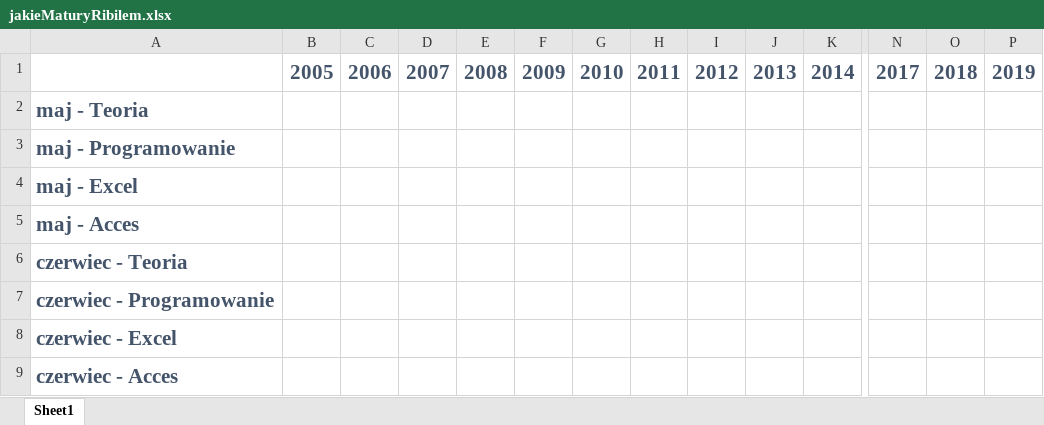
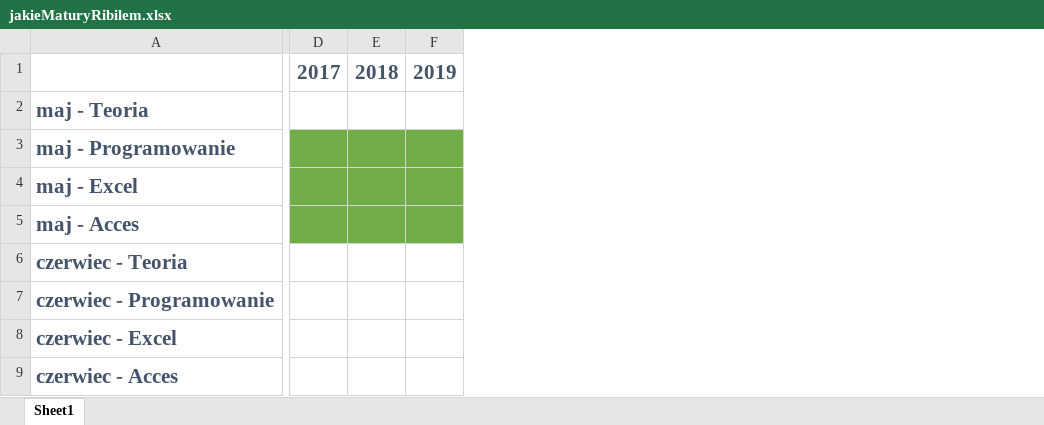
Before and after one commit to pasjonatprogramowania/ZrobioneMatury, an Excel workbook: jakieMaturyRibilem.xlsx, sheet Sheet1, drawn as a sheet; only a part is shown, gaps mark what is left out; values as stored, in another font and other column widths than the file's, no borders; removed rows and columns are numbered as before the commit, all else as after; the diff covers the shown part only; the diff names each change by its address in the sheet, - before the commit and + after, or states it on an @@ line.

```diff
--- a/jakieMaturyRibilem.xlsx (sheet Sheet1)
+++ b/jakieMaturyRibilem.xlsx (sheet Sheet1)
-column B, row 1: 2005
-column C, row 1: 2006
-column D, row 1: 2007
-column E, row 1: 2008
-column F, row 1: 2009
-column G, row 1: 2010
-column H, row 1: 2011
-column I, row 1: 2012
-column J, row 1: 2013
-column K, row 1: 2014
-D3:F5 fill: none
+D3:F5 fill: #70AD47
```
Also changed, not shown: cell formats elsewhere in this sheet, 6 other files.
